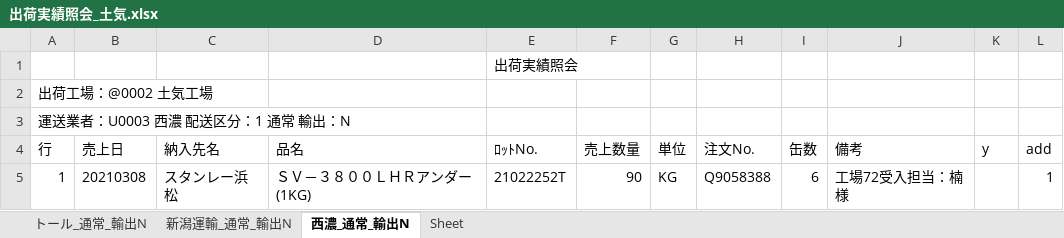
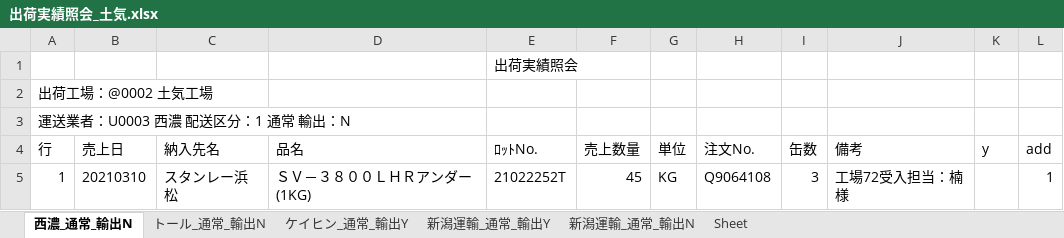
Before and after one commit to ogashira/syukka, an Excel workbook: Program/出荷実績照会_土気.xlsx, sheet 西濃_通常_輸出N, drawn as a sheet; values as stored, in another font and other column widths than the file's, no borders; charts and pictures not drawn; the diff names each change by its address in the sheet, - before the commit and + after, or states it on an @@ line.

```diff
--- a/Program/出荷実績照会_土気.xlsx (sheet 西濃_通常_輸出N)
+++ b/Program/出荷実績照会_土気.xlsx (sheet 西濃_通常_輸出N)
+sheet tab: ケイヒン_通常_輸出Y
+sheet tab: 新潟運輸_通常_輸出Y
@@ sheet tab order changed: 西濃_通常_輸出N | トール_通常_輸出N | ケイヒン_通常_輸出Y | 新潟運輸_通常_輸出Y | 新潟運輸_通常_輸出N | Sheet @@
-B5 (売上日): 20210308
+B5 (売上日): 20210310
-F5 (売上数量): 90
+F5 (売上数量): 45
-H5 (注文No.): Q9058388
+H5 (注文No.): Q9064108
-I5 (缶数): 6
+I5 (缶数): 3
```
Also changed, not shown: sheet 新潟運輸_通常_輸出N, sheet トール_通常_輸出N, charts or pictures, Program/出荷実績照会_本社.xlsx, 17 other files.
